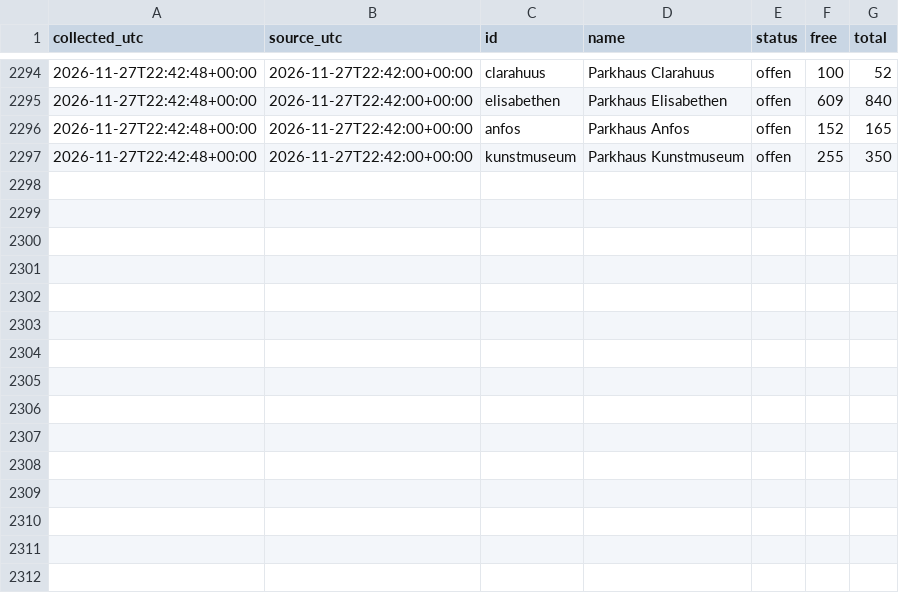
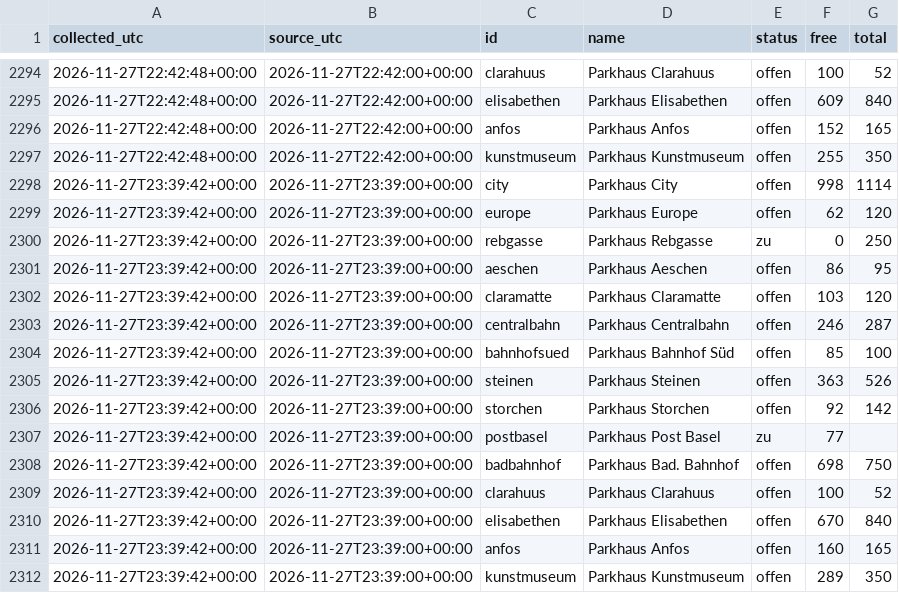
Before and after one commit to mrvn63/Parkdaten, a CSV file: data/basel/2026-11.csv, drawn as a sheet; only a part is shown, gaps mark what is left out.

```diff
--- a/data/basel/2026-11.csv
+++ b/data/basel/2026-11.csv
@@ -2297 +2297,16 @@ collected_utc,source_utc,id,name,status,free,total
 2026-11-27T22:42:48+00:00,2026-11-27T22:42:00+00:00,kunstmuseum,Parkhaus Kunstmuseum,offen,255,350
+2026-11-27T23:39:42+00:00,2026-11-27T23:39:00+00:00,city,Parkhaus City,offen,998,1114
+2026-11-27T23:39:42+00:00,2026-11-27T23:39:00+00:00,europe,Parkhaus Europe,offen,62,120
+2026-11-27T23:39:42+00:00,2026-11-27T23:39:00+00:00,rebgasse,Parkhaus Rebgasse,zu,0,250
+2026-11-27T23:39:42+00:00,2026-11-27T23:39:00+00:00,aeschen,Parkhaus Aeschen,offen,86,95
+2026-11-27T23:39:42+00:00,2026-11-27T23:39:00+00:00,claramatte,Parkhaus Claramatte,offen,103,120
+2026-11-27T23:39:42+00:00,2026-11-27T23:39:00+00:00,centralbahn,Parkhaus Centralbahn,offen,246,287
+2026-11-27T23:39:42+00:00,2026-11-27T23:39:00+00:00,bahnhofsued,Parkhaus Bahnhof Süd,offen,85,100
+2026-11-27T23:39:42+00:00,2026-11-27T23:39:00+00:00,steinen,Parkhaus Steinen,offen,363,526
+2026-11-27T23:39:42+00:00,2026-11-27T23:39:00+00:00,storchen,Parkhaus Storchen,offen,92,142
+2026-11-27T23:39:42+00:00,2026-11-27T23:39:00+00:00,postbasel,Parkhaus Post Basel,zu,77,
+2026-11-27T23:39:42+00:00,2026-11-27T23:39:00+00:00,badbahnhof,Parkhaus Bad. Bahnhof,offen,698,750
+2026-11-27T23:39:42+00:00,2026-11-27T23:39:00+00:00,clarahuus,Parkhaus Clarahuus,offen,100,52
+2026-11-27T23:39:42+00:00,2026-11-27T23:39:00+00:00,elisabethen,Parkhaus Elisabethen,offen,670,840
+2026-11-27T23:39:42+00:00,2026-11-27T23:39:00+00:00,anfos,Parkhaus Anfos,offen,160,165
+2026-11-27T23:39:42+00:00,2026-11-27T23:39:00+00:00,kunstmuseum,Parkhaus Kunstmuseum,offen,289,350
```
Also changed, not shown: data/zuerich/2026-11.csv, 3 other files.
